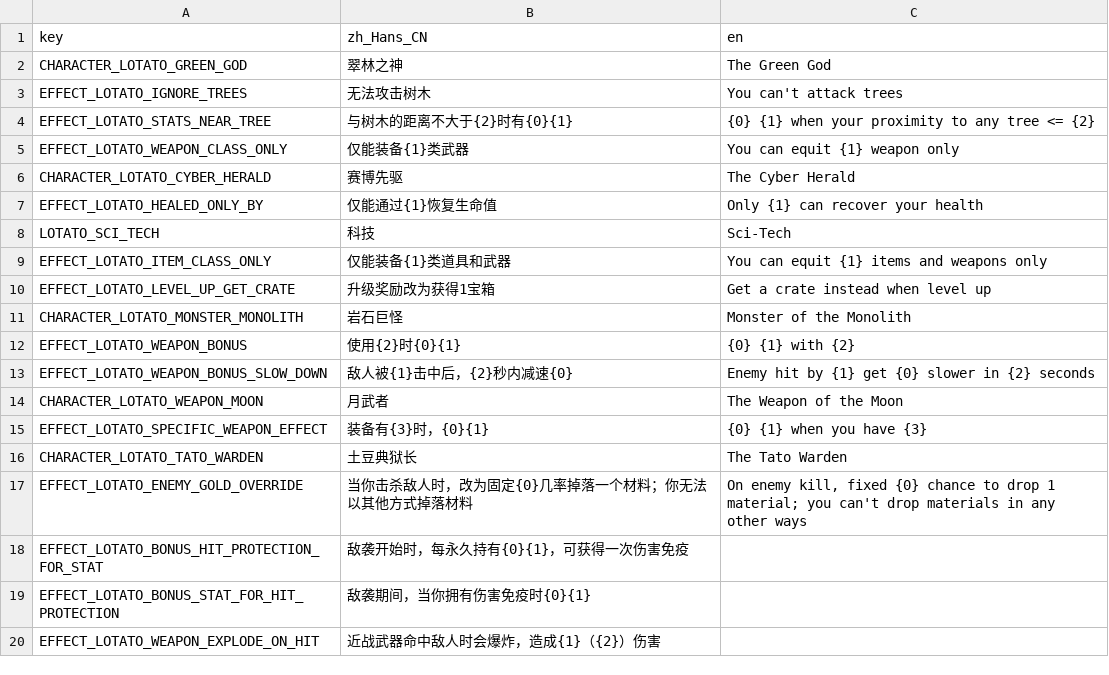
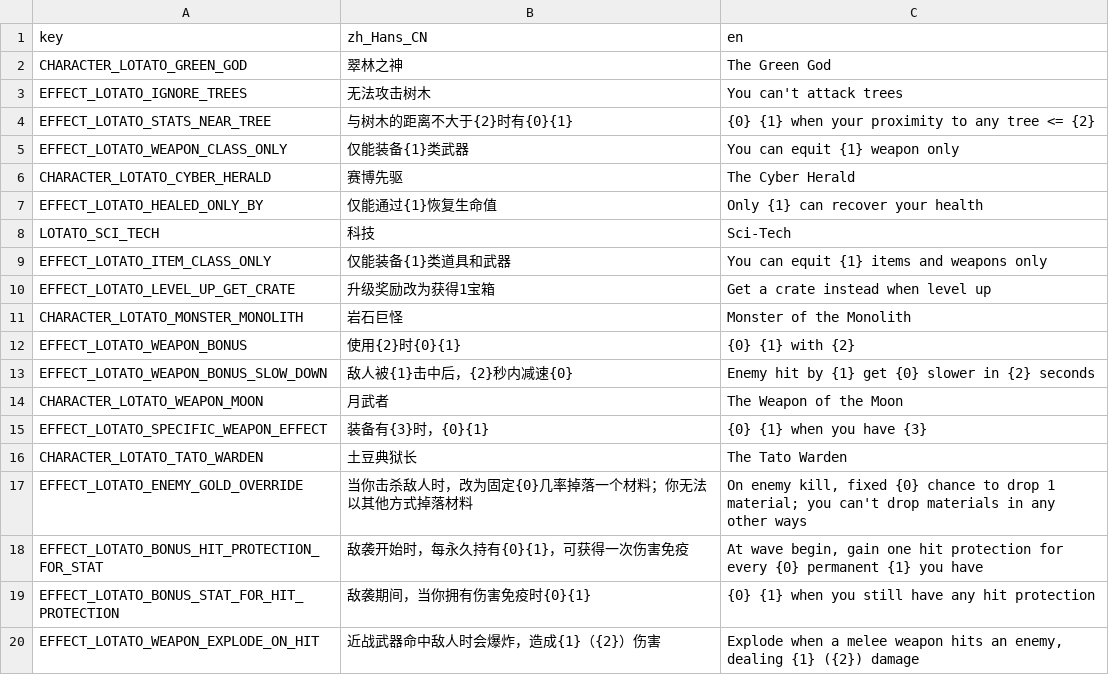
Before and after one commit to Qingyunruooyu/JonathanFox-Lotato, a CSV file: translations/lotato_translation.csv, drawn as a sheet.

```diff
--- a/translations/lotato_translation.csv
+++ b/translations/lotato_translation.csv
@@ -17,4 +17,4 @@ CHARACTER_LOTATO_TATO_WARDEN,土豆典狱长,The Tato Warden
 EFFECT_LOTATO_ENEMY_GOLD_OVERRIDE,当你击杀敌人时，改为固定{0}几率掉落一个材料；你无法以其他方式掉落材料,"On enemy kill, fixed {0} chance to drop 1 material; you can't drop materials in any other ways"
-EFFECT_LOTATO_BONUS_HIT_PROTECTION_FOR_STAT,敌袭开始时，每永久持有{0}{1}，可获得一次伤害免疫,
-EFFECT_LOTATO_BONUS_STAT_FOR_HIT_PROTECTION,敌袭期间，当你拥有伤害免疫时{0}{1},
-EFFECT_LOTATO_WEAPON_EXPLODE_ON_HIT,近战武器命中敌人时会爆炸，造成{1}（{2}）伤害,
+EFFECT_LOTATO_BONUS_HIT_PROTECTION_FOR_STAT,敌袭开始时，每永久持有{0}{1}，可获得一次伤害免疫,"At wave begin, gain one hit protection for every {0} permanent {1} you have"
+EFFECT_LOTATO_BONUS_STAT_FOR_HIT_PROTECTION,敌袭期间，当你拥有伤害免疫时{0}{1},"{0} {1} when you still have any hit protection"
+EFFECT_LOTATO_WEAPON_EXPLODE_ON_HIT,近战武器命中敌人时会爆炸，造成{1}（{2}）伤害,"Explode when a melee weapon hits an enemy, dealing {1} ({2}) damage"
```
Also changed, not shown: 2 other files.
